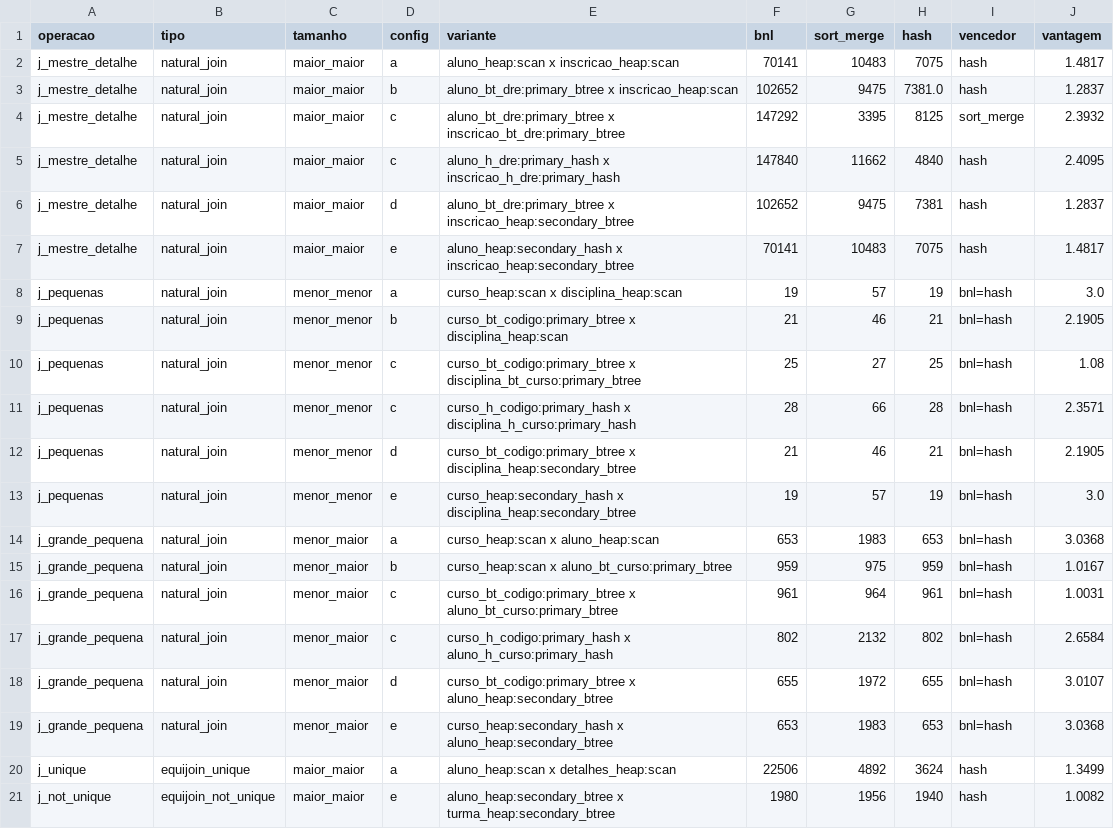
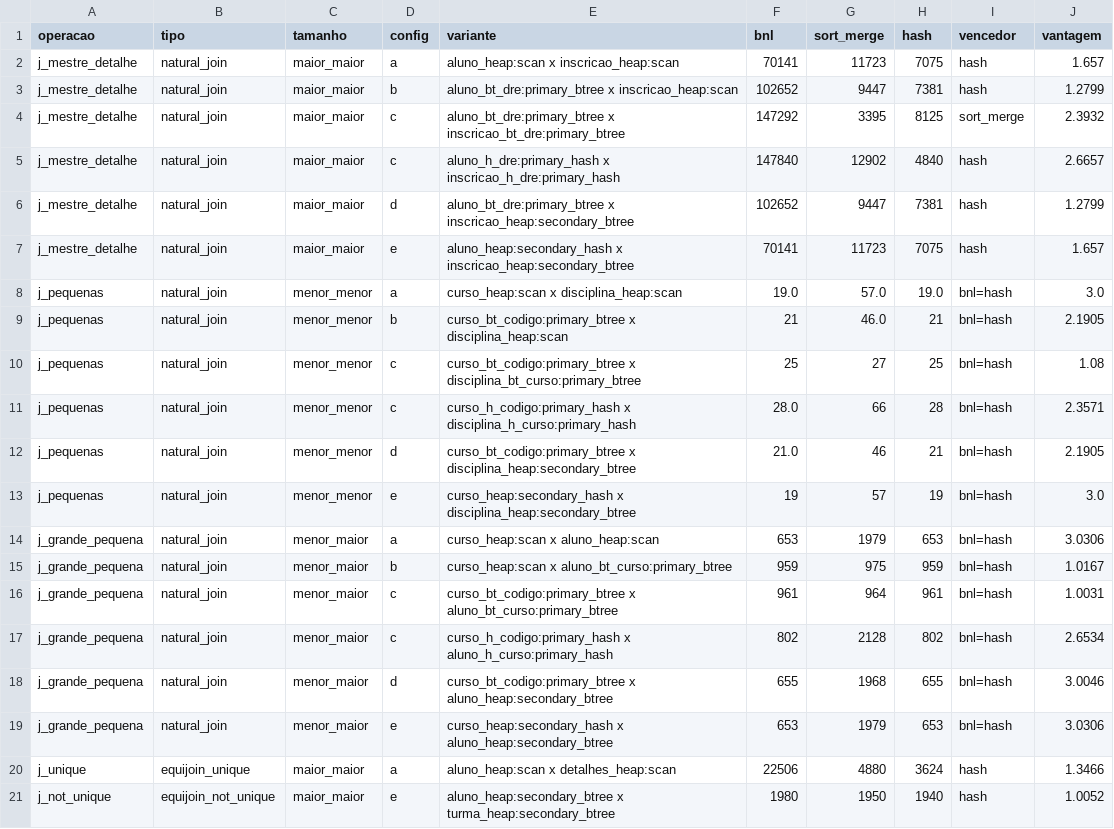
Before and after one commit to Feharia/Grupo-2---Avaliacao-2---SBD---UFRJ, a CSV file: PrototipoIA/Implementacao/resultados_exemplo/tabelas/06_melhor_algoritmo.csv, drawn as a sheet.

```diff
--- a/PrototipoIA/Implementacao/resultados_exemplo/tabelas/06_melhor_algoritmo.csv
+++ b/PrototipoIA/Implementacao/resultados_exemplo/tabelas/06_melhor_algoritmo.csv
@@ -1,21 +1,21 @@
 operacao,tipo,tamanho,config,variante,bnl,sort_merge,hash,vencedor,vantagem
-j_mestre_detalhe,natural_join,maior_maior,a,aluno_heap:scan x inscricao_heap:scan,70141,10483,7075,hash,1.4817
-j_mestre_detalhe,natural_join,maior_maior,b,aluno_bt_dre:primary_btree x inscricao_heap:scan,102652,9475,7381.0,hash,1.2837
+j_mestre_detalhe,natural_join,maior_maior,a,aluno_heap:scan x inscricao_heap:scan,70141,11723,7075,hash,1.657
+j_mestre_detalhe,natural_join,maior_maior,b,aluno_bt_dre:primary_btree x inscricao_heap:scan,102652,9447,7381,hash,1.2799
 j_mestre_detalhe,natural_join,maior_maior,c,aluno_bt_dre:primary_btree x inscricao_bt_dre:primary_btree,147292,3395,8125,sort_merge,2.3932
-j_mestre_detalhe,natural_join,maior_maior,c,aluno_h_dre:primary_hash x inscricao_h_dre:primary_hash,147840,11662,4840,hash,2.4095
-j_mestre_detalhe,natural_join,maior_maior,d,aluno_bt_dre:primary_btree x inscricao_heap:secondary_btree,102652,9475,7381,hash,1.2837
-j_mestre_detalhe,natural_join,maior_maior,e,aluno_heap:secondary_hash x inscricao_heap:secondary_btree,70141,10483,7075,hash,1.4817
-j_pequenas,natural_join,menor_menor,a,curso_heap:scan x disciplina_heap:scan,19,57,19,bnl=hash,3.0
-j_pequenas,natural_join,menor_menor,b,curso_bt_codigo:primary_btree x disciplina_heap:scan,21,46,21,bnl=hash,2.1905
+j_mestre_detalhe,natural_join,maior_maior,c,aluno_h_dre:primary_hash x inscricao_h_dre:primary_hash,147840,12902,4840,hash,2.6657
+j_mestre_detalhe,natural_join,maior_maior,d,aluno_bt_dre:primary_btree x inscricao_heap:secondary_btree,102652,9447,7381,hash,1.2799
+j_mestre_detalhe,natural_join,maior_maior,e,aluno_heap:secondary_hash x inscricao_heap:secondary_btree,70141,11723,7075,hash,1.657
+j_pequenas,natural_join,menor_menor,a,curso_heap:scan x disciplina_heap:scan,19.0,57.0,19.0,bnl=hash,3.0
+j_pequenas,natural_join,menor_menor,b,curso_bt_codigo:primary_btree x disciplina_heap:scan,21,46.0,21,bnl=hash,2.1905
 j_pequenas,natural_join,menor_menor,c,curso_bt_codigo:primary_btree x disciplina_bt_curso:primary_btree,25,27,25,bnl=hash,1.08
-j_pequenas,natural_join,menor_menor,c,curso_h_codigo:primary_hash x disciplina_h_curso:primary_hash,28,66,28,bnl=hash,2.3571
-j_pequenas,natural_join,menor_menor,d,curso_bt_codigo:primary_btree x disciplina_heap:secondary_btree,21,46,21,bnl=hash,2.1905
+j_pequenas,natural_join,menor_menor,c,curso_h_codigo:primary_hash x disciplina_h_curso:primary_hash,28.0,66,28,bnl=hash,2.3571
+j_pequenas,natural_join,menor_menor,d,curso_bt_codigo:primary_btree x disciplina_heap:secondary_btree,21.0,46,21,bnl=hash,2.1905
 j_pequenas,natural_join,menor_menor,e,curso_heap:secondary_hash x disciplina_heap:secondary_btree,19,57,19,bnl=hash,3.0
-j_grande_pequena,natural_join,menor_maior,a,curso_heap:scan x aluno_heap:scan,653,1983,653,bnl=hash,3.0368
+j_grande_pequena,natural_join,menor_maior,a,curso_heap:scan x aluno_heap:scan,653,1979,653,bnl=hash,3.0306
 j_grande_pequena,natural_join,menor_maior,b,curso_heap:scan x aluno_bt_curso:primary_btree,959,975,959,bnl=hash,1.0167
 j_grande_pequena,natural_join,menor_maior,c,curso_bt_codigo:primary_btree x aluno_bt_curso:primary_btree,961,964,961,bnl=hash,1.0031
-j_grande_pequena,natural_join,menor_maior,c,curso_h_codigo:primary_hash x aluno_h_curso:primary_hash,802,2132,802,bnl=hash,2.6584
-j_grande_pequena,natural_join,menor_maior,d,curso_bt_codigo:primary_btree x aluno_heap:secondary_btree,655,1972,655,bnl=hash,3.0107
-j_grande_pequena,natural_join,menor_maior,e,curso_heap:secondary_hash x aluno_heap:secondary_btree,653,1983,653,bnl=hash,3.0368
-j_unique,equijoin_unique,maior_maior,a,aluno_heap:scan x detalhes_heap:scan,22506,4892,3624,hash,1.3499
-j_not_unique,equijoin_not_unique,maior_maior,e,aluno_heap:secondary_btree x turma_heap:secondary_btree,1980,1956,1940,hash,1.0082
+j_grande_pequena,natural_join,menor_maior,c,curso_h_codigo:primary_hash x aluno_h_curso:primary_hash,802,2128,802,bnl=hash,2.6534
+j_grande_pequena,natural_join,menor_maior,d,curso_bt_codigo:primary_btree x aluno_heap:secondary_btree,655,1968,655,bnl=hash,3.0046
+j_grande_pequena,natural_join,menor_maior,e,curso_heap:secondary_hash x aluno_heap:secondary_btree,653,1979,653,bnl=hash,3.0306
+j_unique,equijoin_unique,maior_maior,a,aluno_heap:scan x detalhes_heap:scan,22506,4880,3624,hash,1.3466
+j_not_unique,equijoin_not_unique,maior_maior,e,aluno_heap:secondary_btree x turma_heap:secondary_btree,1980,1950,1940,hash,1.0052
```
Also changed, not shown: PrototipoIA/Implementacao/resultados_exemplo/fases.csv, PrototipoIA/Implementacao/resultados_exemplo/tabelas/01_resumo.csv, 19 other files.
